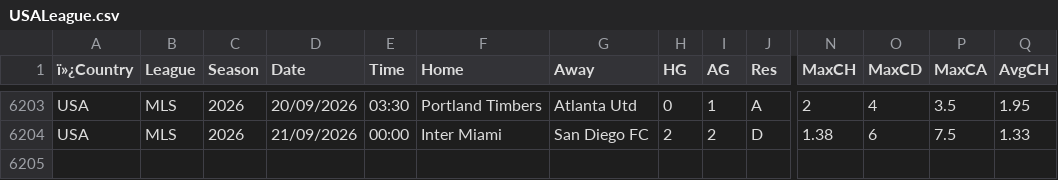
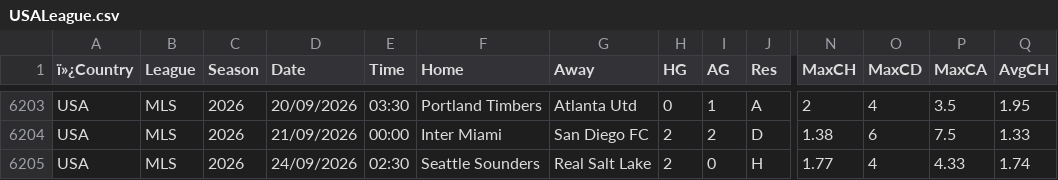
Before and after one commit to Dudusola/tete, a CSV file: data/historical/USALeague.csv, drawn as a sheet; only a part is shown, gaps mark what is left out; rows hold the shown columns only; the diff names each change by its address in the sheet, - before the commit and + after, or states it on an @@ line.

```diff
--- a/data/historical/USALeague.csv
+++ b/data/historical/USALeague.csv
+row 6205: USA | MLS | 2026 | 24/09/2026 | 02:30 | Seattle Sounders | Real Salt Lake | 2 | 0 | H | 1.77 | 4 | 4.33 | 1.74
```
Also changed, not shown: 2 other files.
